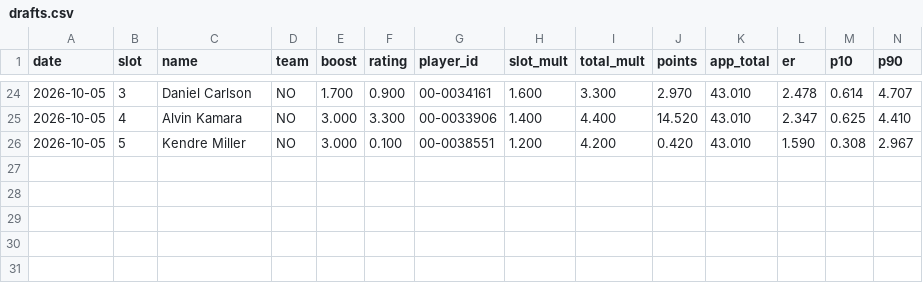
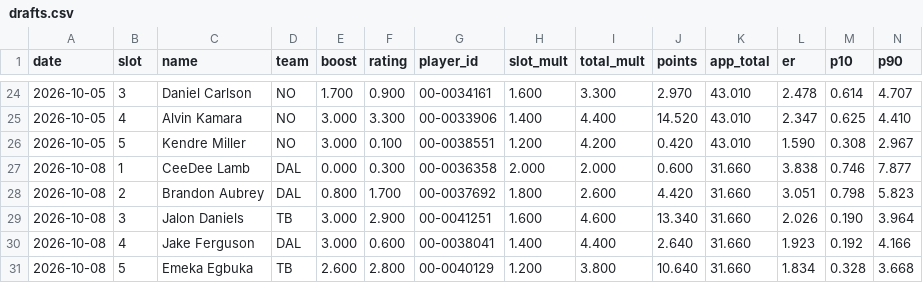
Before and after one commit to hmaxeden-hue/RealNFLDraft, a CSV file: data/history/drafts.csv, drawn as a sheet; only a part is shown, gaps mark what is left out; rows hold the shown columns only; the diff names each change by its address in the sheet, - before the commit and + after, or states it on an @@ line.

```diff
--- a/data/history/drafts.csv
+++ b/data/history/drafts.csv
+row 27: 2026-10-08 | 1 | CeeDee Lamb | DAL | 0.000 | 0.300 | 00-0036358 | 2.000 | 2.000 | 0.600 | 31.660 | 3.838 | 0.746 | 7.877
+row 28: 2026-10-08 | 2 | Brandon Aubrey | DAL | 0.800 | 1.700 | 00-0037692 | 1.800 | 2.600 | 4.420 | 31.660 | 3.051 | 0.798 | 5.823
+row 29: 2026-10-08 | 3 | Jalon Daniels | TB | 3.000 | 2.900 | 00-0041251 | 1.600 | 4.600 | 13.340 | 31.660 | 2.026 | 0.190 | 3.964
+row 30: 2026-10-08 | 4 | Jake Ferguson | DAL | 3.000 | 0.600 | 00-0038041 | 1.400 | 4.400 | 2.640 | 31.660 | 1.923 | 0.192 | 4.166
+row 31: 2026-10-08 | 5 | Emeka Egbuka | TB | 2.600 | 2.800 | 00-0040129 | 1.200 | 3.800 | 10.640 | 31.660 | 1.834 | 0.328 | 3.668
```
Also changed, not shown: data/history/ratings.csv, 11 other files.
